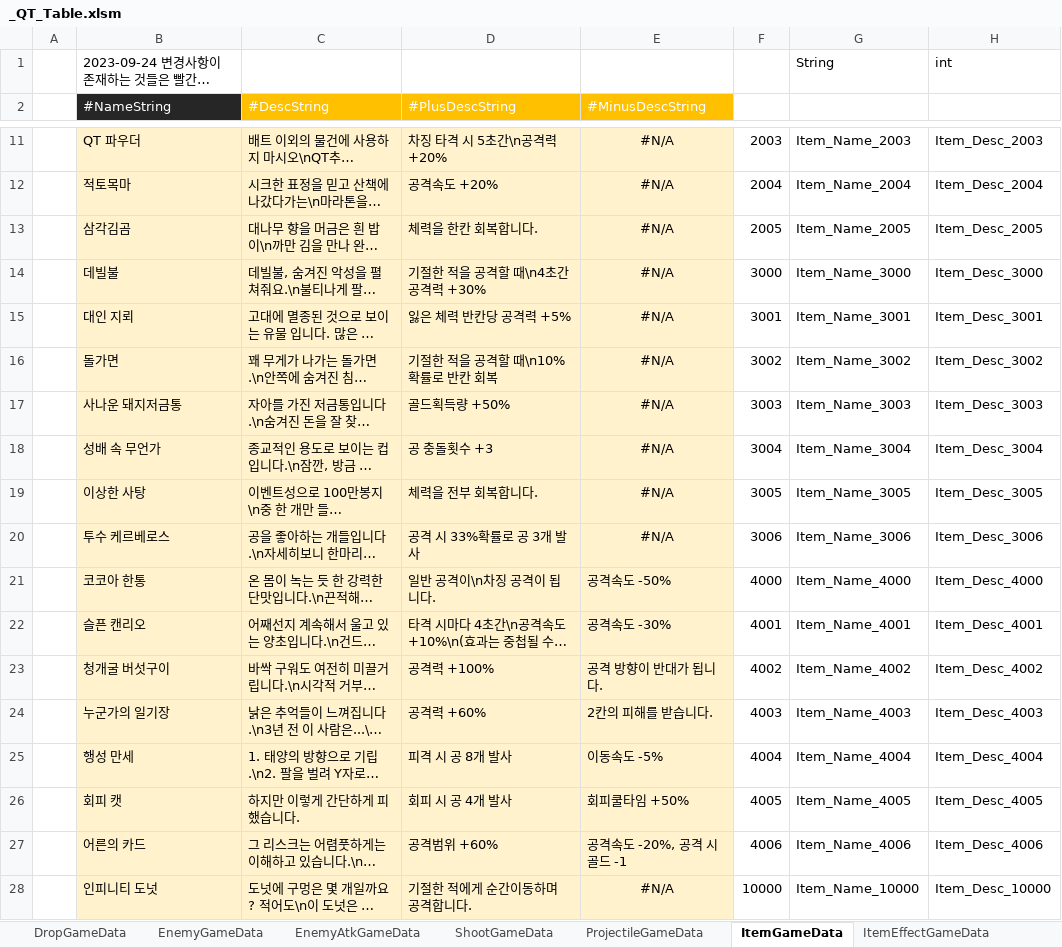
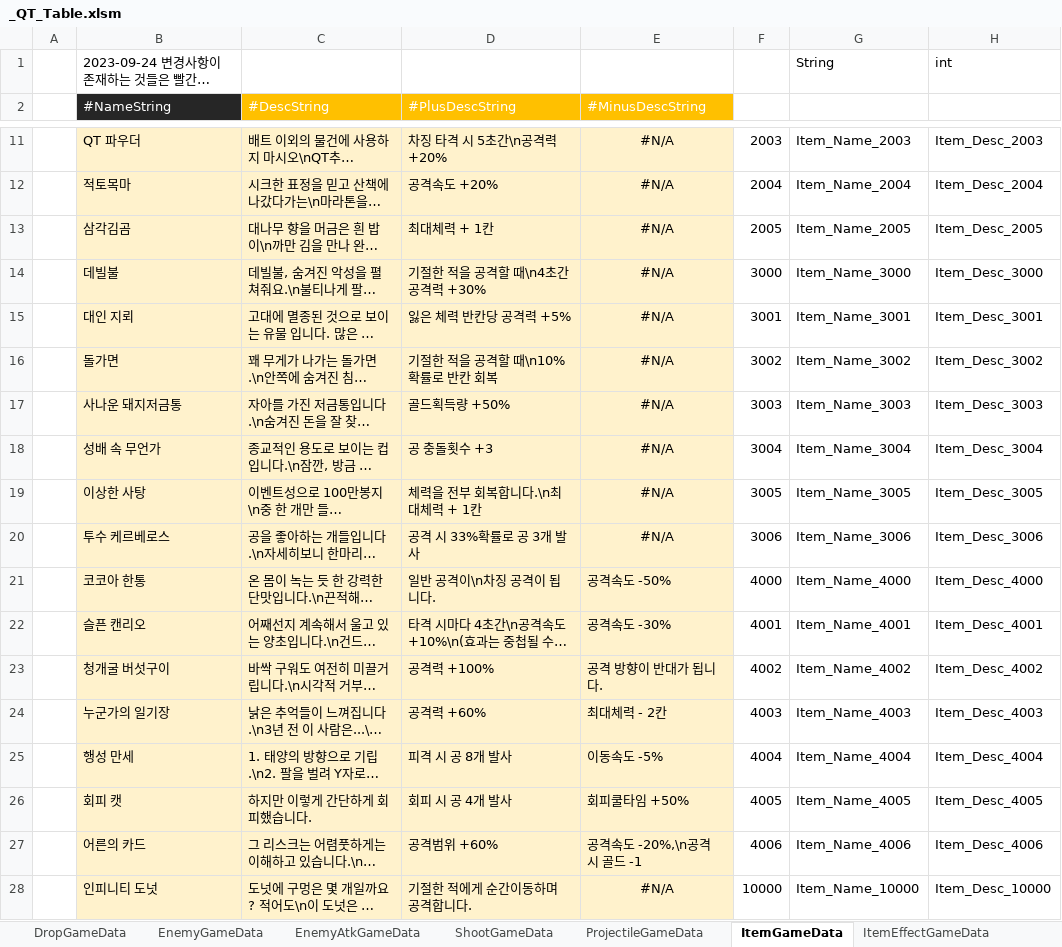
Before and after one commit to Cuty444/QT_Proto, an Excel workbook: _GameData/_QT_Table.xlsm, sheet ItemGameData, drawn as a sheet; only a part is shown, gaps mark what is left out; long unchanged cells end in …; values as stored, in another font and other column widths than the file's, no borders; table styles not drawn; the diff names each change by its address in the sheet, - before the commit and + after, or states it on an @@ line.

```diff
--- a/_GameData/_QT_Table.xlsm (sheet ItemGameData)
+++ b/_GameData/_QT_Table.xlsm (sheet ItemGameData)
-D13 (#PlusDescString): 체력을 한칸 회복합니다.
+D13 (#PlusDescString): 최대체력 + 1칸
-D19 (#PlusDescString): 체력을 전부 회복합니다.
+D19 (#PlusDescString): 체력을 전부 회복합니다.\n최대체력 + 1칸
-E24 (#MinusDescString): 2칸의 피해를 받습니다.
+E24 (#MinusDescString): 최대체력 - 2칸
-C26 (#DescString): 하지만 이렇게 간단하게 피했습니다.
+C26 (#DescString): 하지만 이렇게 간단하게 회피했습니다.
-E27 (#MinusDescString): 공격속도 -20%, 공격 시 골드 -1
+E27 (#MinusDescString): 공격속도 -20%,\n공격 시 골드 -1
```
Also changed, not shown: sheet LocaleGameData, sheet BuffEffectGameData, 6 other files.
